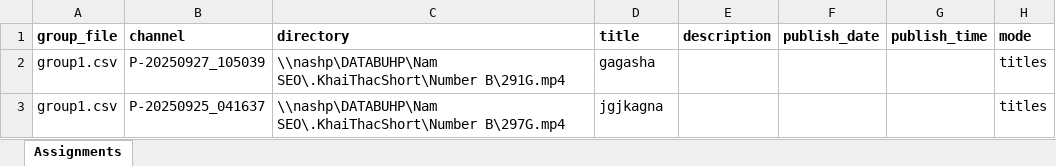
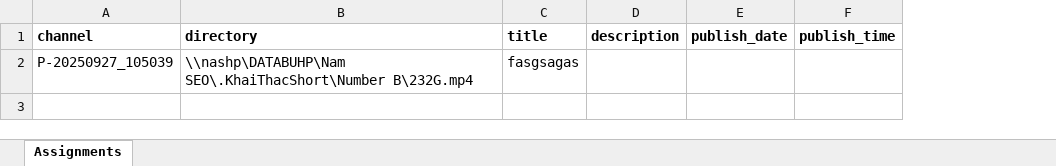
Before and after one commit to megumin123578/upload-short-with-gpm-handle-excel-file, an Excel workbook: upload/group1.xlsx, sheet Assignments, drawn as a sheet; values as stored, in another font and other column widths than the file's, no borders; removed rows and columns are numbered as before the commit, all else as after; the diff names each change by its address in the sheet, - before the commit and + after, or states it on an @@ line.

```diff
--- a/upload/group1.xlsx (sheet Assignments)
+++ b/upload/group1.xlsx (sheet Assignments)
-column A (group_file), row 2: group1.csv
-column H (mode), row 2: titles
-B2 (directory): \\nashp\DATABUHP\Nam SEO\.KhaiThacShort\Number B\291G.mp4
+B2 (directory): \\nashp\DATABUHP\Nam SEO\.KhaiThacShort\Number B\232G.mp4
-C2 (title): gagasha
+C2 (title): fasgsagas
-row 3: group1.csv | P-20250925_041637 | \\nashp\DATABUHP\Nam SEO\.KhaiThacShort\Number B\297G.mp4 | jgjkagna |  |  |  | titles
```
Also changed, not shown: 6 other files.
